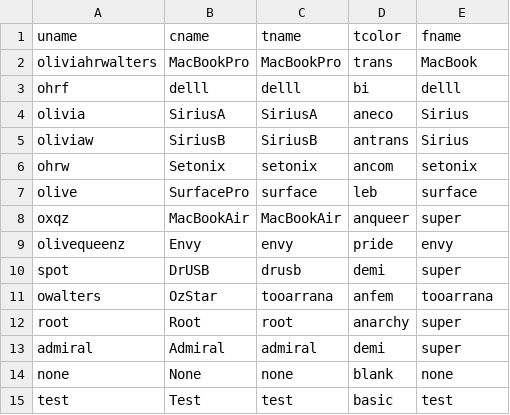
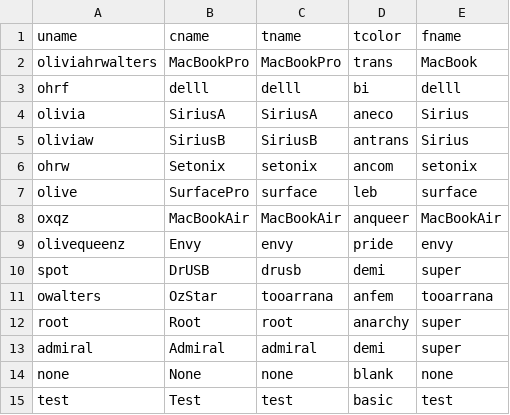
Before and after one commit to oliviax727/bash-rc, a CSV file: profiles.csv, drawn as a sheet.

Commit message:
Profiles

```diff
--- a/profiles.csv
+++ b/profiles.csv
@@ -7,3 +7,3 @@ ohrw,Setonix,setonix,ancom,setonix
 olive,SurfacePro,surface,leb,surface
-oxqz,MacBookAir,MacBookAir,anqueer,super
+oxqz,MacBookAir,MacBookAir,anqueer,MacBookAir
 olivequeenz,Envy,envy,pride,envy
```
Also changed, not shown: 1 other file.
